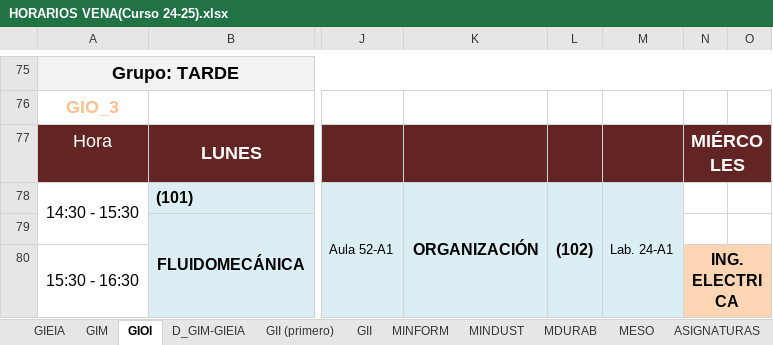
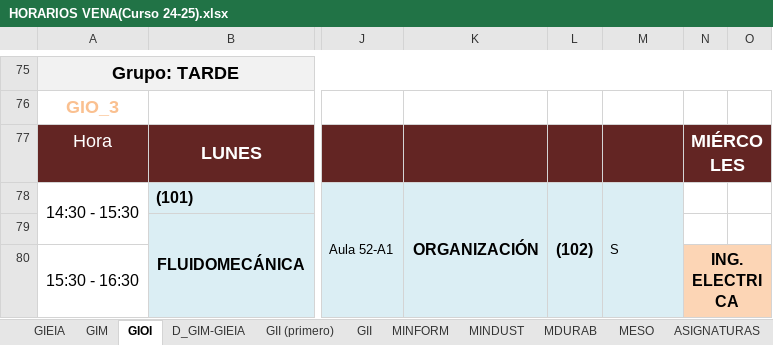
Before and after one commit to rebecacuestaestepar/Trabajo-Fin-de-Grado-2025-2026, an Excel workbook: prototipos/HORARIOS VENA(Curso 24-25).xlsx, sheet GIOI, drawn as a sheet; only a part is shown, gaps mark what is left out; values as stored, in another font and other column widths than the file's, no borders; the diff names each change by its address in the sheet, - before the commit and + after, or states it on an @@ line.

```diff
--- a/prototipos/HORARIOS VENA(Curso 24-25).xlsx (sheet GIOI)
+++ b/prototipos/HORARIOS VENA(Curso 24-25).xlsx (sheet GIOI)
-M78: Lab. 24-A1
+M78: S
```
Also changed, not shown: sheet GII (primero), sheet GIEIA, sheet Aulas, sheet GIM.
